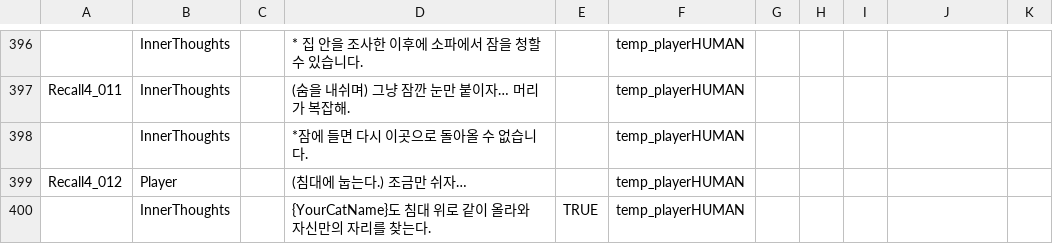
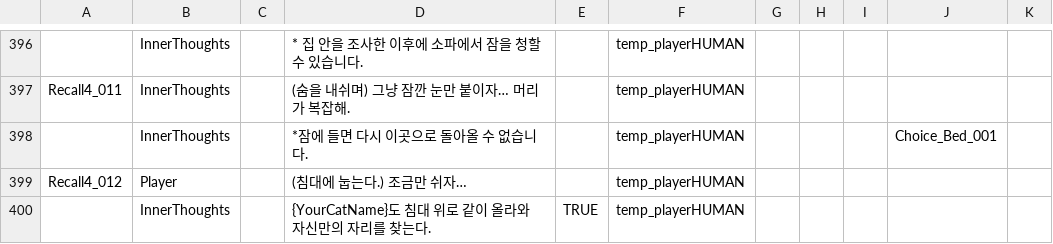
Before and after one commit to zen0113/FourFootsteps, a CSV file: Assets/Resources/Datas/dialogues.csv, drawn as a sheet; only a part is shown, gaps mark what is left out; the diff names each change by its address in the sheet, - before the commit and + after, or states it on an @@ line.

```diff
--- a/Assets/Resources/Datas/dialogues.csv
+++ b/Assets/Resources/Datas/dialogues.csv
-J398: (empty)
+J398: Choice_Bed_001
```
Also changed, not shown: Assets/Resources/Datas/conditions.csv, 7 other files.
